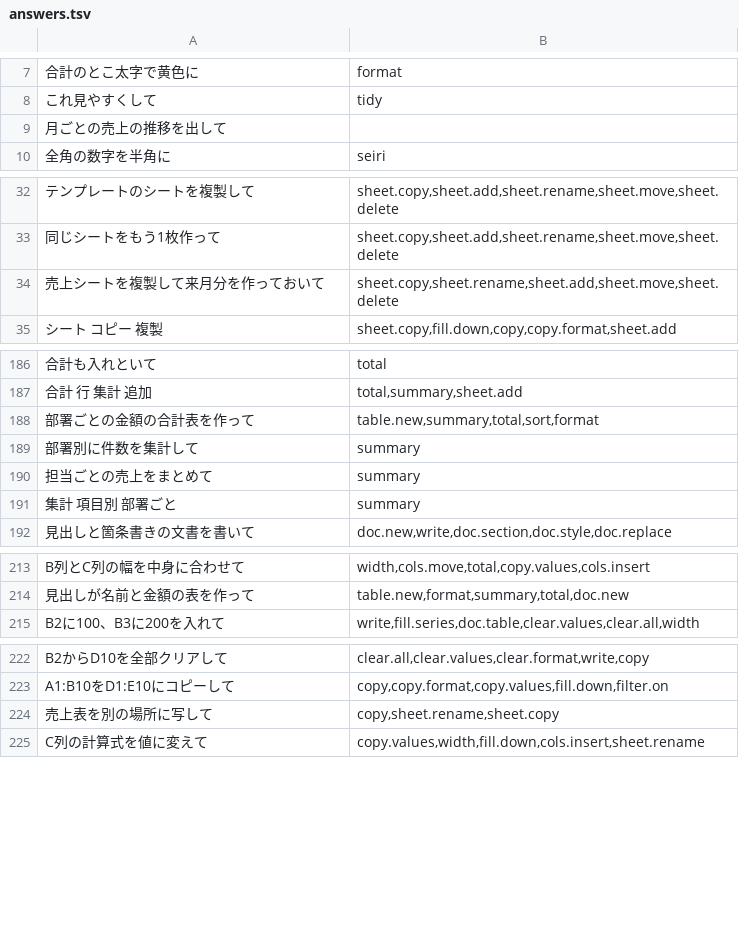
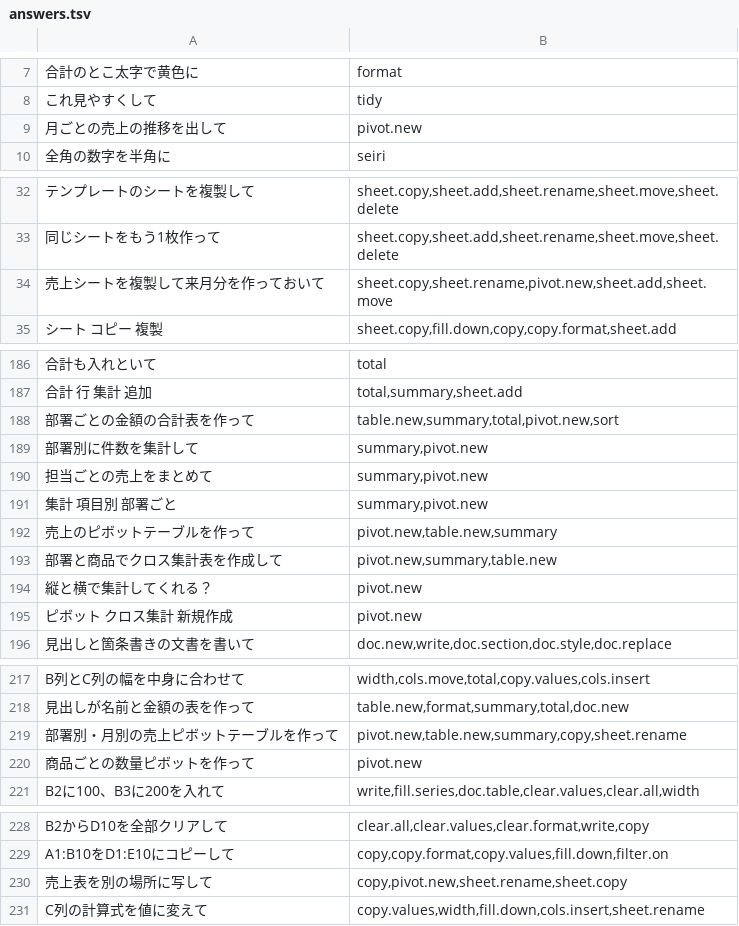
Before and after one commit to shu1551/shu-gas-manager, a TSV file: ws_exam/answers.tsv, drawn as a sheet; only a part is shown, gaps mark what is left out; addresses are those after the commit; the diff names each change by its address in the sheet, - before the commit and + after, or states it on an @@ line.

Commit message:
feat: Workspace 2号機 pivot.new（ピボットテーブル作成棚）

```diff
--- a/ws_exam/answers.tsv
+++ b/ws_exam/answers.tsv
-B9: (empty)
+B9: pivot.new
-B34: sheet.copy,sheet.rename,sheet.add,sheet.move,sheet.delete
+B34: sheet.copy,sheet.rename,pivot.new,sheet.add,sheet.move
-B188: table.new,summary,total,sort,format
+B188: table.new,summary,total,pivot.new,sort
-B189:B191: summary
+B189:B191: summary,pivot.new
+row 192: 売上のピボットテーブルを作って | pivot.new,table.new,summary
+row 193: 部署と商品でクロス集計表を作成して | pivot.new,summary,table.new
+row 194: 縦と横で集計してくれる？ | pivot.new
+row 195: ピボット クロス集計 新規作成 | pivot.new
+row 219: 部署別・月別の売上ピボットテーブルを作って | pivot.new,table.new,summary,copy,sheet.rename
+row 220: 商品ごとの数量ピボットを作って | pivot.new
-B230: copy,sheet.rename,sheet.copy
+B230: copy,pivot.new,sheet.rename,sheet.copy
```
Also changed, not shown: ws_exam/phrases_集計.tsv, 1 other file.
